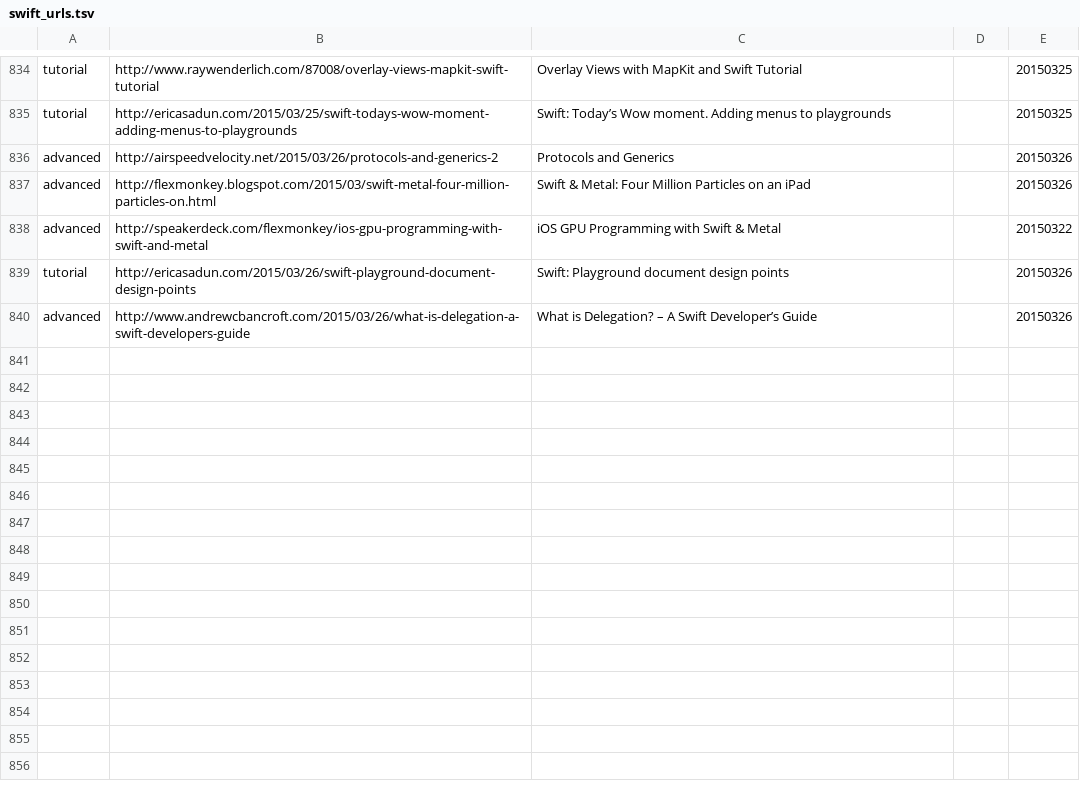
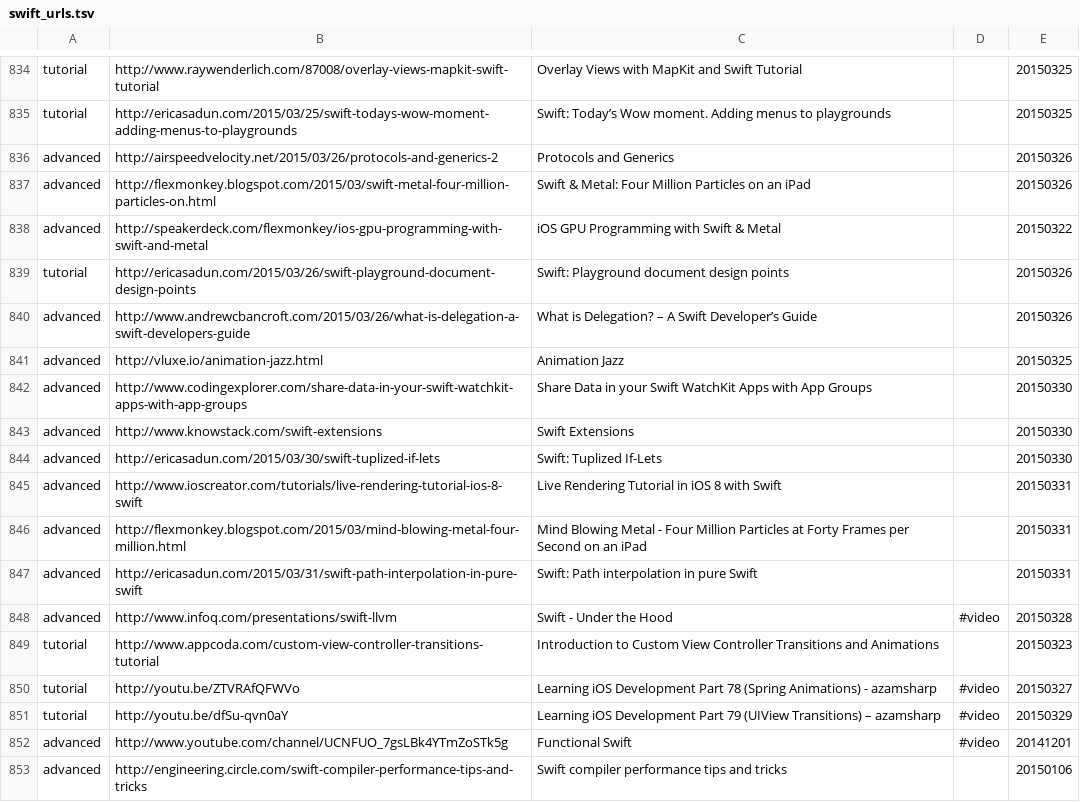
Before and after one commit to melling/SwiftResources, a TSV file: swift_urls.tsv, drawn as a sheet; only a part is shown, gaps mark what is left out; the diff names each change by its address in the sheet, - before the commit and + after, or states it on an @@ line.

Commit message:
More urls

```diff
--- a/swift_urls.tsv
+++ b/swift_urls.tsv
+row 841: advanced | http://vluxe.io/animation-jazz.html | Animation Jazz |  | 20150325
+row 842: advanced | http://www.codingexplorer.com/share-data-in-your-swift-watchkit-apps-with-app-groups | Share Data in your Swift WatchKit Apps with App Groups |  | 20150330
+row 843: advanced | http://www.knowstack.com/swift-extensions | Swift Extensions |  | 20150330
+row 844: advanced | http://ericasadun.com/2015/03/30/swift-tuplized-if-lets | Swift: Tuplized If-Lets |  | 20150330
+row 845: advanced | http://www.ioscreator.com/tutorials/live-rendering-tutorial-ios-8-swift | Live Rendering Tutorial in iOS 8 with Swift |  | 20150331
+row 846: advanced | http://flexmonkey.blogspot.com/2015/03/mind-blowing-metal-four-million.html | Mind Blowing Metal - Four Million Particles at Forty Frames per Second on an iPad |  | 20150331
+row 847: advanced | http://ericasadun.com/2015/03/31/swift-path-interpolation-in-pure-swift | Swift: Path interpolation in pure Swift |  | 20150331
+row 848: advanced | http://www.infoq.com/presentations/swift-llvm | Swift - Under the Hood | #video | 20150328
+row 849: tutorial | http://www.appcoda.com/custom-view-controller-transitions-tutorial | Introduction to Custom View Controller Transitions and Animations |  | 20150323
+row 850: tutorial | http://youtu.be/ZTVRAfQFWVo | Learning iOS Development Part 78 (Spring Animations) - azamsharp | #video | 20150327
+row 851: tutorial | http://youtu.be/dfSu-qvn0aY | Learning iOS Development Part 79 (UIView Transitions) – azamsharp | #video | 20150329
+row 852: advanced | http://www.youtube.com/channel/UCNFUO_7gsLBk4YTmZoSTk5g | Functional Swift | #video | 20141201
+row 853: advanced | http://engineering.circle.com/swift-compiler-performance-tips-and-tricks | Swift compiler performance tips and tricks |  | 20150106
```
